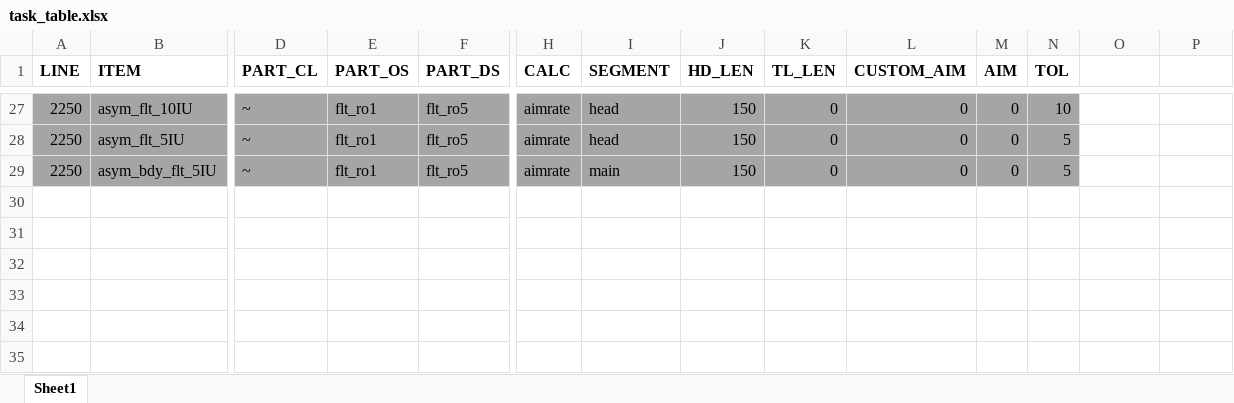
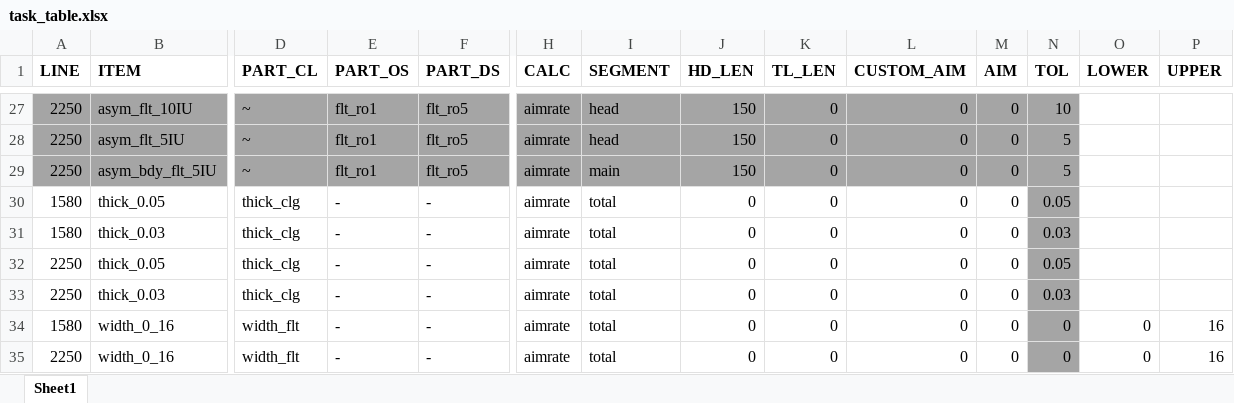
Before and after one commit to nekohor/pondo, an Excel workbook: task_table.xlsx, sheet Sheet1, drawn as a sheet; only a part is shown, gaps mark what is left out; values as stored, in another font and other column widths than the file's, no borders; rows hold the shown columns only; the diff names each change by its address in the sheet, - before the commit and + after, or states it on an @@ line.

```diff
--- a/task_table.xlsx (sheet Sheet1)
+++ b/task_table.xlsx (sheet Sheet1)
-O1: (empty)
+O1: LOWER
-P1: (empty)
+P1: UPPER
+row 30: 1580 | thick_0.05 | thick_clg | - | - | aimrate | total | 0 | 0 | 0 | 0 | 0.05
+row 31: 1580 | thick_0.03 | thick_clg | - | - | aimrate | total | 0 | 0 | 0 | 0 | 0.03
+row 32: 2250 | thick_0.05 | thick_clg | - | - | aimrate | total | 0 | 0 | 0 | 0 | 0.05
+row 33: 2250 | thick_0.03 | thick_clg | - | - | aimrate | total | 0 | 0 | 0 | 0 | 0.03
+row 34: 1580 | width_0_16 | width_flt | - | - | aimrate | total | 0 | 0 | 0 | 0 | 0 | 0 | 16
+row 35: 2250 | width_0_16 | width_flt | - | - | aimrate | total | 0 | 0 | 0 | 0 | 0 | 0 | 16
```
Also changed, not shown: 2 other files.
